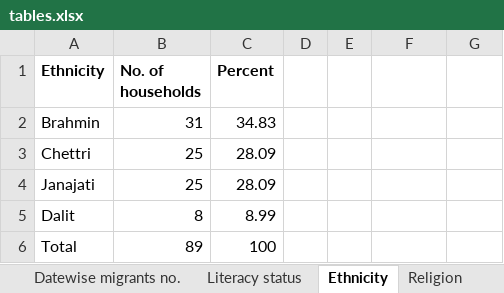
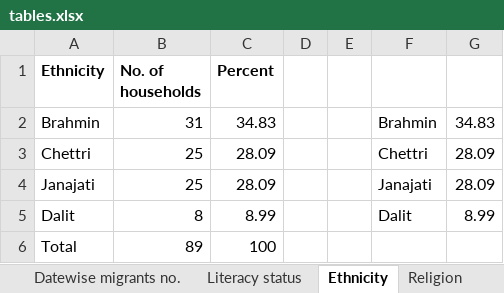
Before and after one commit to suwalcrystal/ward1, an Excel workbook: migration/tables.xlsx, sheet Ethnicity, drawn as a sheet; values as stored, in another font and other column widths than the file's, no borders; charts and pictures not drawn; the diff names each change by its address in the sheet, - before the commit and + after, or states it on an @@ line.

```diff
--- a/migration/tables.xlsx (sheet Ethnicity)
+++ b/migration/tables.xlsx (sheet Ethnicity)
-F2: (empty)
+F2: Brahmin
-G2: (empty)
+G2: 34.83
-F3: (empty)
+F3: Chettri
-G3:G4: (empty)
+G3:G4: 28.09
-F4: (empty)
+F4: Janajati
-F5: (empty)
+F5: Dalit
-G5: (empty)
+G5: 8.99
```
Also changed, not shown: sheet Literacy status, sheet Religion, sheet Datewise migrants no., sheet Land holdings, other sheet tabs, charts or pictures, migration/list of immigrants.xlsx.
